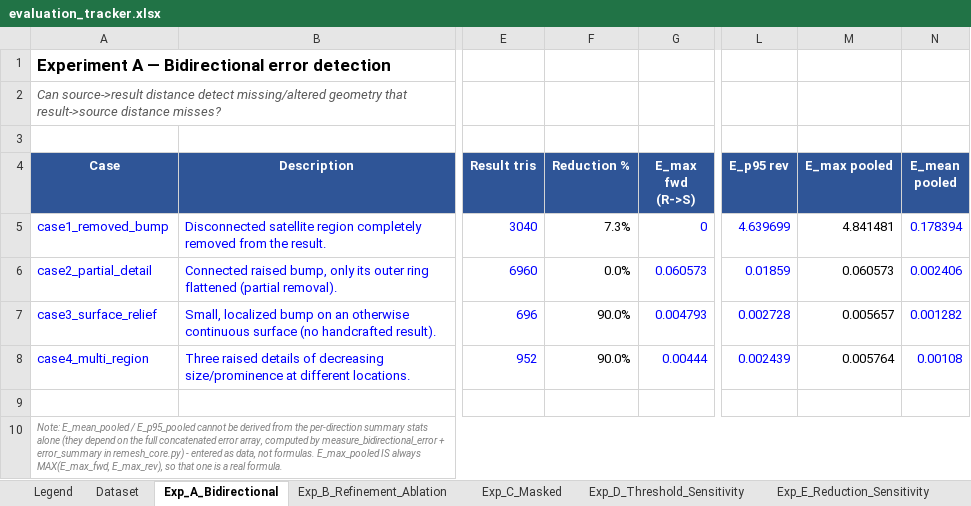
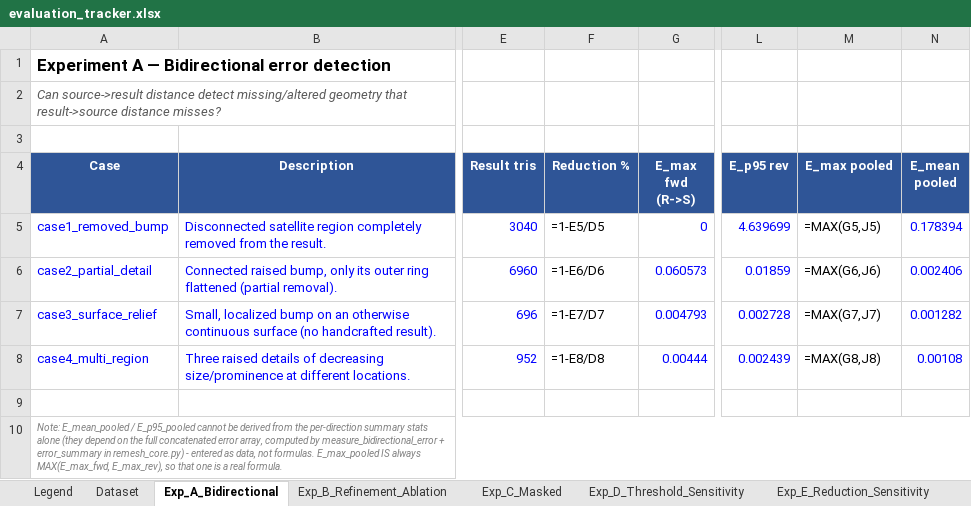
Before and after one commit to initUJI/adaptive-remesher, an Excel workbook: evaluation/evaluation_tracker.xlsx, sheet Exp_A_Bidirectional, drawn as a sheet; only a part is shown, gaps mark what is left out; values as stored, in another font and other column widths than the file's, no borders; formulas without a stored value are shown as written; the diff names each change by its address in the sheet, - before the commit and + after, or states it on an @@ line.

```diff
--- a/evaluation/evaluation_tracker.xlsx (sheet Exp_A_Bidirectional)
+++ b/evaluation/evaluation_tracker.xlsx (sheet Exp_A_Bidirectional)
-F5 (Reduction %): 7.3%
+F5 (Reduction %): =1-E5/D5
-M5 (E_max pooled): 4.841481
+M5 (E_max pooled): =MAX(G5,J5)
-F6 (Reduction %): 0.0%
+F6 (Reduction %): =1-E6/D6
-M6 (E_max pooled): 0.060573
+M6 (E_max pooled): =MAX(G6,J6)
-F7 (Reduction %): 90.0%
+F7 (Reduction %): =1-E7/D7
-M7 (E_max pooled): 0.005657
+M7 (E_max pooled): =MAX(G7,J7)
-F8 (Reduction %): 90.0%
+F8 (Reduction %): =1-E8/D8
-M8 (E_max pooled): 0.005764
+M8 (E_max pooled): =MAX(G8,J8)
```
Also changed, not shown: sheet Exp_B_Refinement_Ablation, sheet Exp_D_Threshold_Sensitivity, sheet Exp_E_Reduction_Sensitivity, sheet Engine_Comparison, sheet Runtime, sheet Baselines, 3 more sheets, 17 other files.
